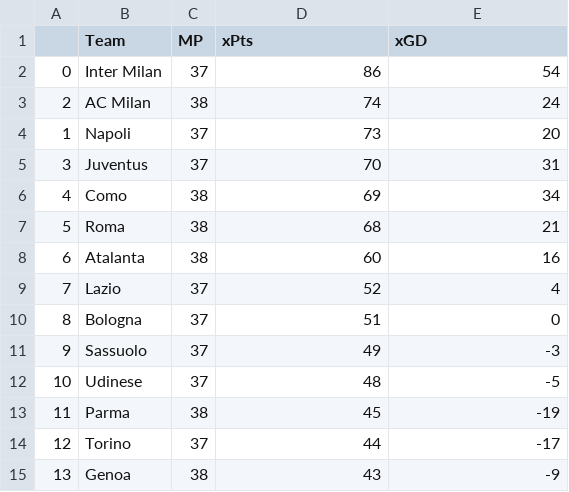
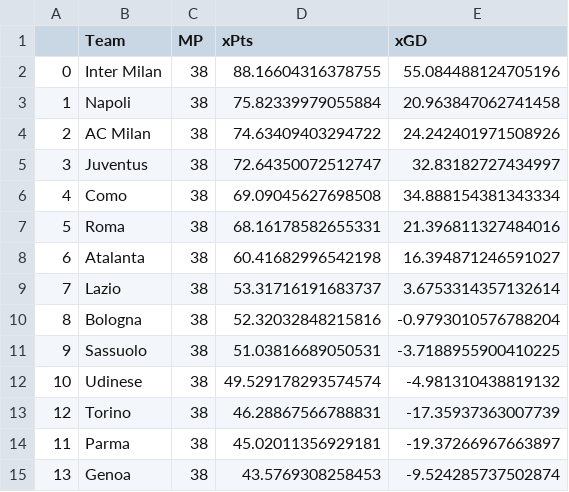
Before and after one commit to matecsapo/Football-Honk, a CSV file: source/honk/projections/ITA-Serie A/ITA-Serie A_expectation/expected_standings.csv, drawn as a sheet; only a part is shown; the diff covers the shown part only.

```diff
--- a/source/honk/projections/ITA-Serie A/ITA-Serie A_expectation/expected_standings.csv
+++ b/source/honk/projections/ITA-Serie A/ITA-Serie A_expectation/expected_standings.csv
@@ -1,15 +1,15 @@
 ,Team,MP,xPts,xGD
-0,Inter Milan,37,86,54
-2,AC Milan,38,74,24
-1,Napoli,37,73,20
-3,Juventus,37,70,31
-4,Como,38,69,34
-5,Roma,38,68,21
-6,Atalanta,38,60,16
-7,Lazio,37,52,4
-8,Bologna,37,51,0
-9,Sassuolo,37,49,-3
-10,Udinese,37,48,-5
-11,Parma,38,45,-19
-12,Torino,37,44,-17
-13,Genoa,38,43,-9
+0,Inter Milan,38,88.16604316378755,55.084488124705196
+1,Napoli,38,75.82339979055884,20.963847062741458
+2,AC Milan,38,74.63409403294722,24.242401971508926
+3,Juventus,38,72.64350072512747,32.83182727434997
+4,Como,38,69.09045627698508,34.888154381343334
+5,Roma,38,68.16178582655331,21.396811327484016
+6,Atalanta,38,60.41682996542198,16.394871246591027
+7,Lazio,38,53.31716191683737,3.6753314357132614
+8,Bologna,38,52.32032848215816,-0.9793010576788204
+9,Sassuolo,38,51.03816689050531,-3.7188955900410225
+10,Udinese,38,49.529178293574574,-4.981310438819132
+12,Torino,38,46.28867566788831,-17.35937363007739
+11,Parma,38,45.02011356929181,-19.37266967663897
+13,Genoa,38,43.5769308258453,-9.524285737502874
```
Also changed, not shown: 14 edited cells elsewhere in this file, source/honk/projections/ENG-Premier League/ENG-Premier League_expectation/expected_standings.csv, source/honk/projections/ENG-Premier League/ENG-Premier League_game_predictions.csv, 21 other files.
